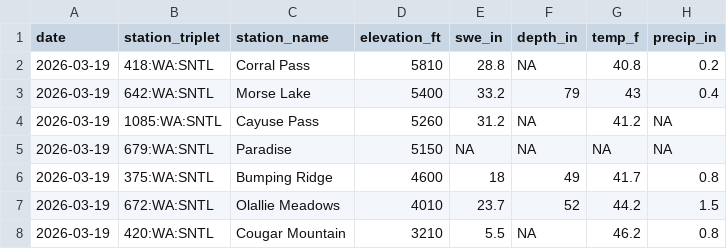
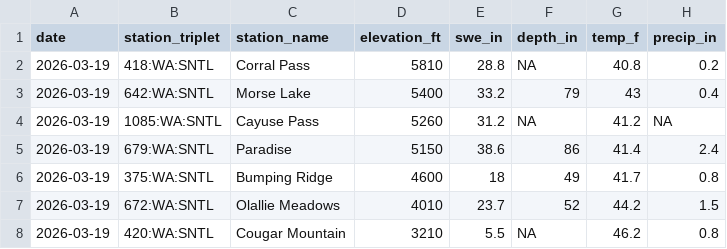
Before and after one commit to bdgroves/rainier-snowpack, a CSV file: data/processed/station_latest_stats.csv, drawn as a sheet.

```diff
--- a/data/processed/station_latest_stats.csv
+++ b/data/processed/station_latest_stats.csv
@@ -4,3 +4,3 @@
 2026-03-19,"1085:WA:SNTL","Cayuse Pass",5260,31.2,NA,41.2,NA
-2026-03-19,"679:WA:SNTL","Paradise",5150,NA,NA,NA,NA
+2026-03-19,"679:WA:SNTL","Paradise",5150,38.6,86,41.4,2.4
 2026-03-19,"375:WA:SNTL","Bumping Ridge",4600,18,49,41.7,0.8
```
Also changed, not shown: data/processed/hourly_temps.csv, 10 other files.
